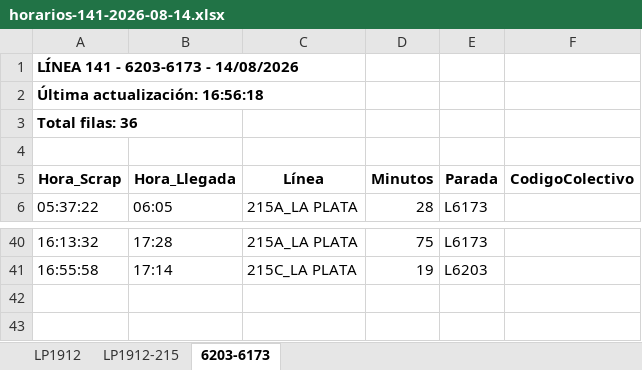
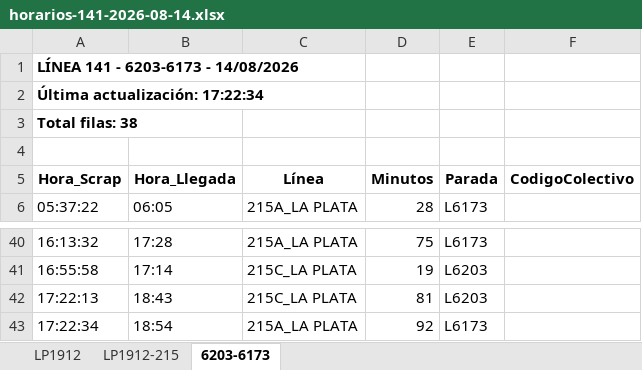
Before and after one commit to palomac00/recolector-colectivos, an Excel workbook: data/horarios-141-2026-08-14.xlsx, sheet 6203-6173, drawn as a sheet; only a part is shown, gaps mark what is left out; values as stored, in another font and other column widths than the file's, no borders; the diff names each change by its address in the sheet, - before the commit and + after, or states it on an @@ line.

```diff
--- a/data/horarios-141-2026-08-14.xlsx (sheet 6203-6173)
+++ b/data/horarios-141-2026-08-14.xlsx (sheet 6203-6173)
-A2 (Hora_Scrap): Última actualización: 16:56:18
+A2 (Hora_Scrap): Última actualización: 17:22:34
-A3 (Hora_Scrap): Total filas: 36
+A3 (Hora_Scrap): Total filas: 38
+row 42: 17:22:13 | 18:43 | 215C_LA PLATA | 81 | L6203
+row 43: 17:22:34 | 18:54 | 215A_LA PLATA | 92 | L6173
```
Also changed, not shown: sheet LP1912, sheet LP1912-215, 2 other files.
